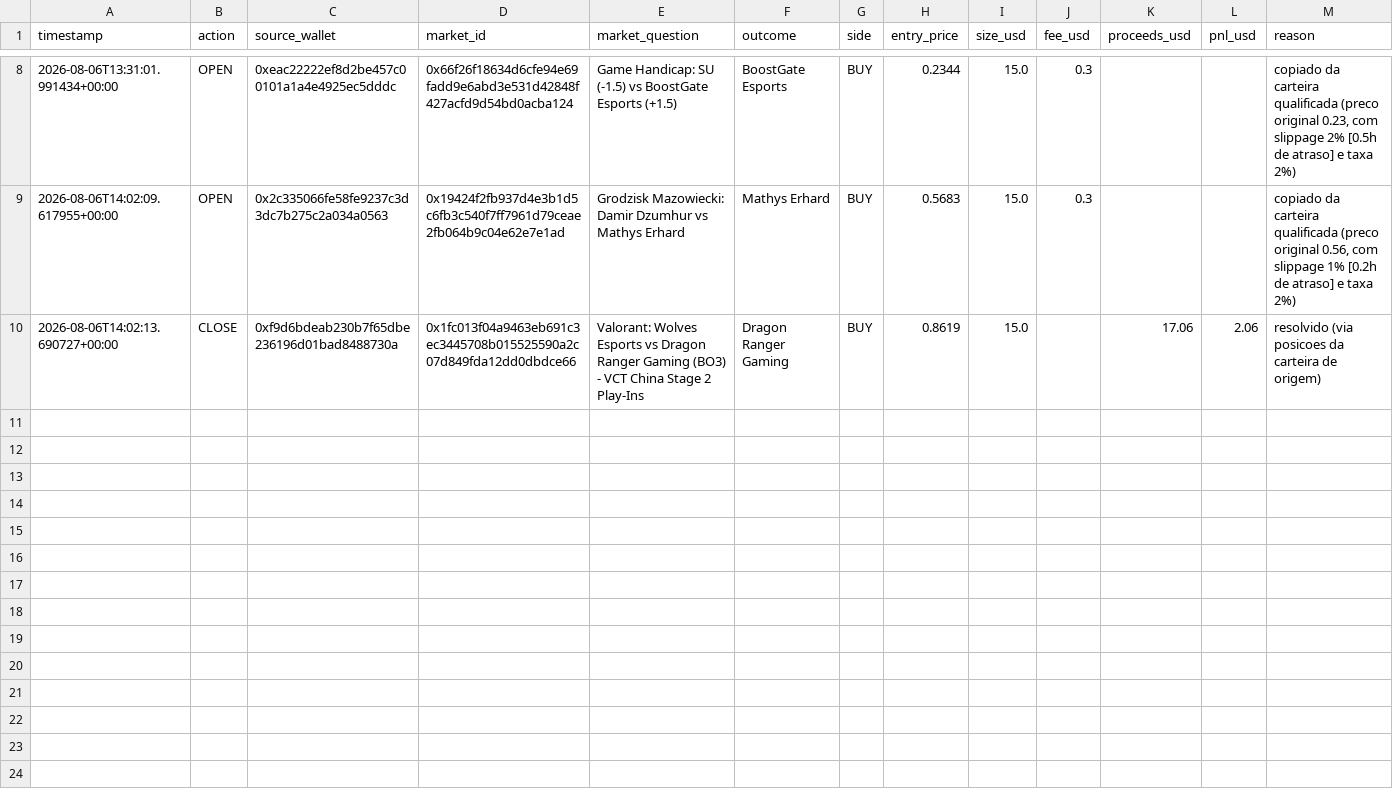
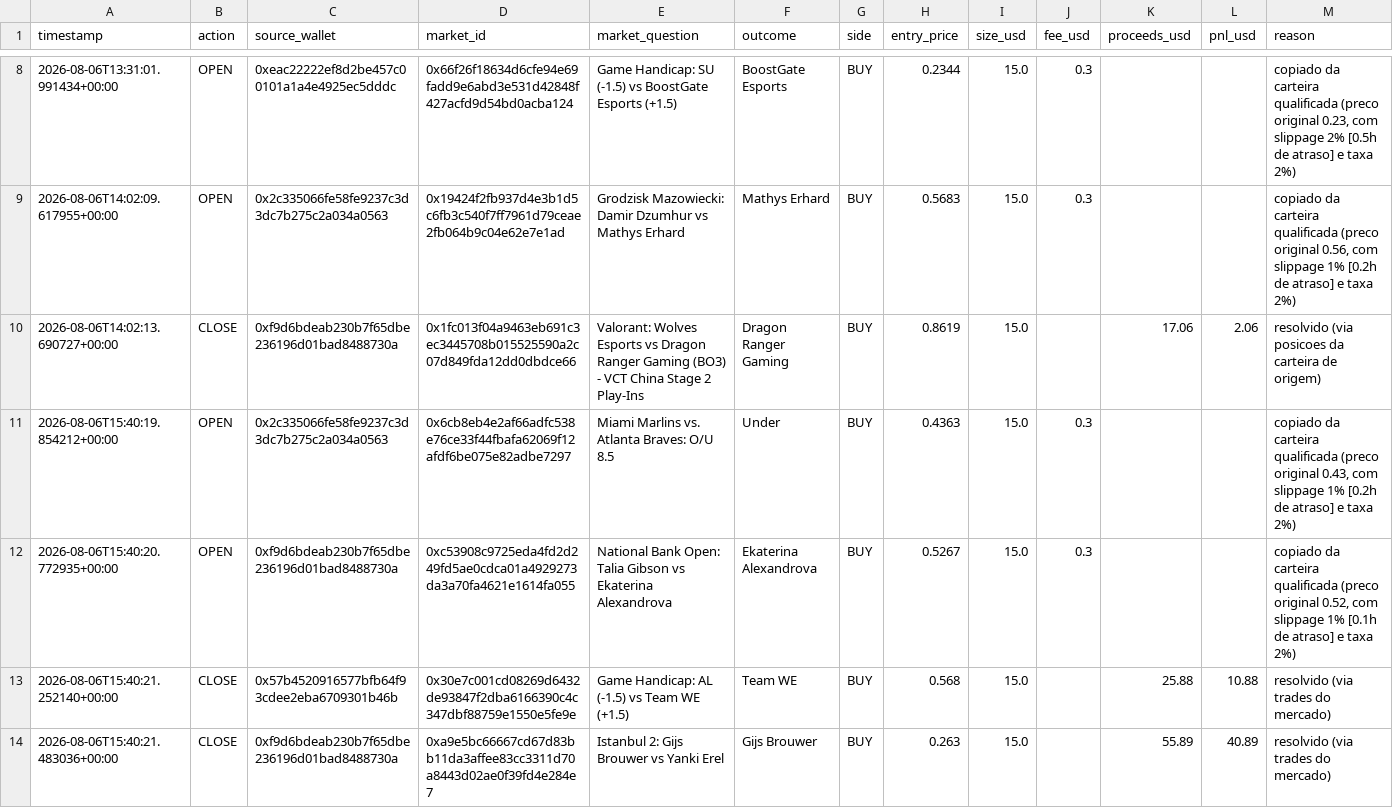
Before and after one commit to RomelNeto/testbot, a CSV file: data/trade_log.csv, drawn as a sheet; only a part is shown, gaps mark what is left out; rows hold the shown columns only; the diff covers the shown part only; the diff names each change by its address in the sheet, - before the commit and + after, or states it on an @@ line.

```diff
--- a/data/trade_log.csv
+++ b/data/trade_log.csv
+row 11: 2026-08-06T15:40:19.854212+00:00 | OPEN | 0x2c335066fe58fe9237c3d3dc7b275c2a034a0563 | 0x6cb8eb4e2af66adfc538e76ce33f44fbafa62069f12afdf6be075e82adbe7297 | Miami Marlins vs. Atlanta Braves: O/U 8.5 | Under | BUY | 0.4363 | 15.0 | 0.3 |  |  | copiado da carteira qualificada (preco original 0.43, com slippage 1% [0.2h de atraso] e taxa 2%)
+row 12: 2026-08-06T15:40:20.772935+00:00 | OPEN | 0xf9d6bdeab230b7f65dbe236196d01bad8488730a | 0xc53908c9725eda4fd2d249fd5ae0cdca01a4929273da3a70fa4621e1614fa055 | National Bank Open: Talia Gibson vs Ekaterina Alexandrova | Ekaterina Alexandrova | BUY | 0.5267 | 15.0 | 0.3 |  |  | copiado da carteira qualificada (preco original 0.52, com slippage 1% [0.1h de atraso] e taxa 2%)
+row 13: 2026-08-06T15:40:21.252140+00:00 | CLOSE | 0x57b4520916577bfb64f93cdee2eba6709301b46b | 0x30e7c001cd08269d6432de93847f2dba6166390c4c347dbf88759e1550e5fe9e | Game Handicap: AL (-1.5) vs Team WE (+1.5) | Team WE | BUY | 0.568 | 15.0 |  | 25.88 | 10.88 | resolvido (via trades do mercado)
+row 14: 2026-08-06T15:40:21.483036+00:00 | CLOSE | 0xf9d6bdeab230b7f65dbe236196d01bad8488730a | 0xa9e5bc66667cd67d83bb11da3affee83cc3311d70a8443d02ae0f39fd4e284e7 | Istanbul 2: Gijs Brouwer vs Yanki Erel | Gijs Brouwer | BUY | 0.263 | 15.0 |  | 55.89 | 40.89 | resolvido (via trades do mercado)
```
Also changed, not shown: 4 added rows elsewhere in this file, 3 other files.
